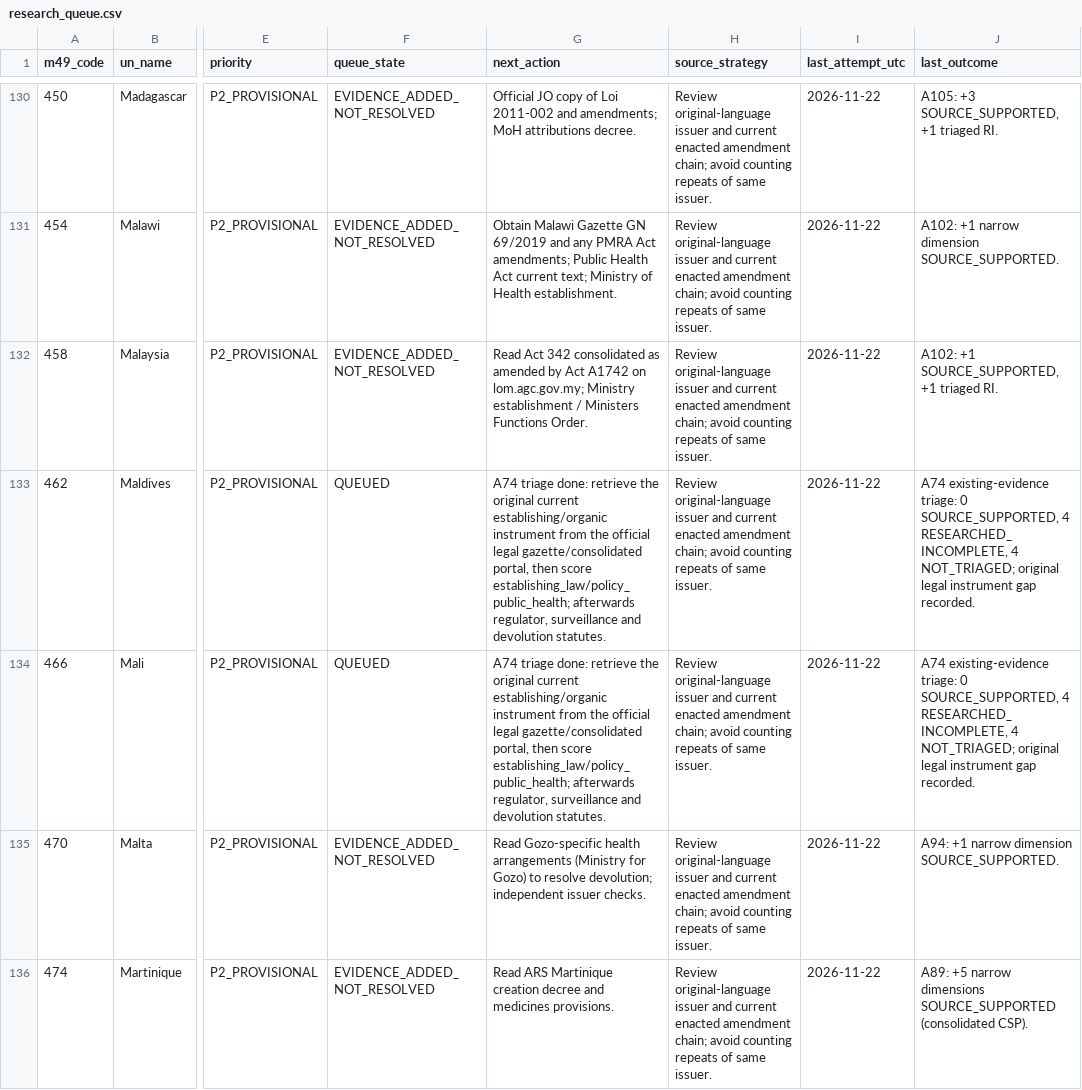
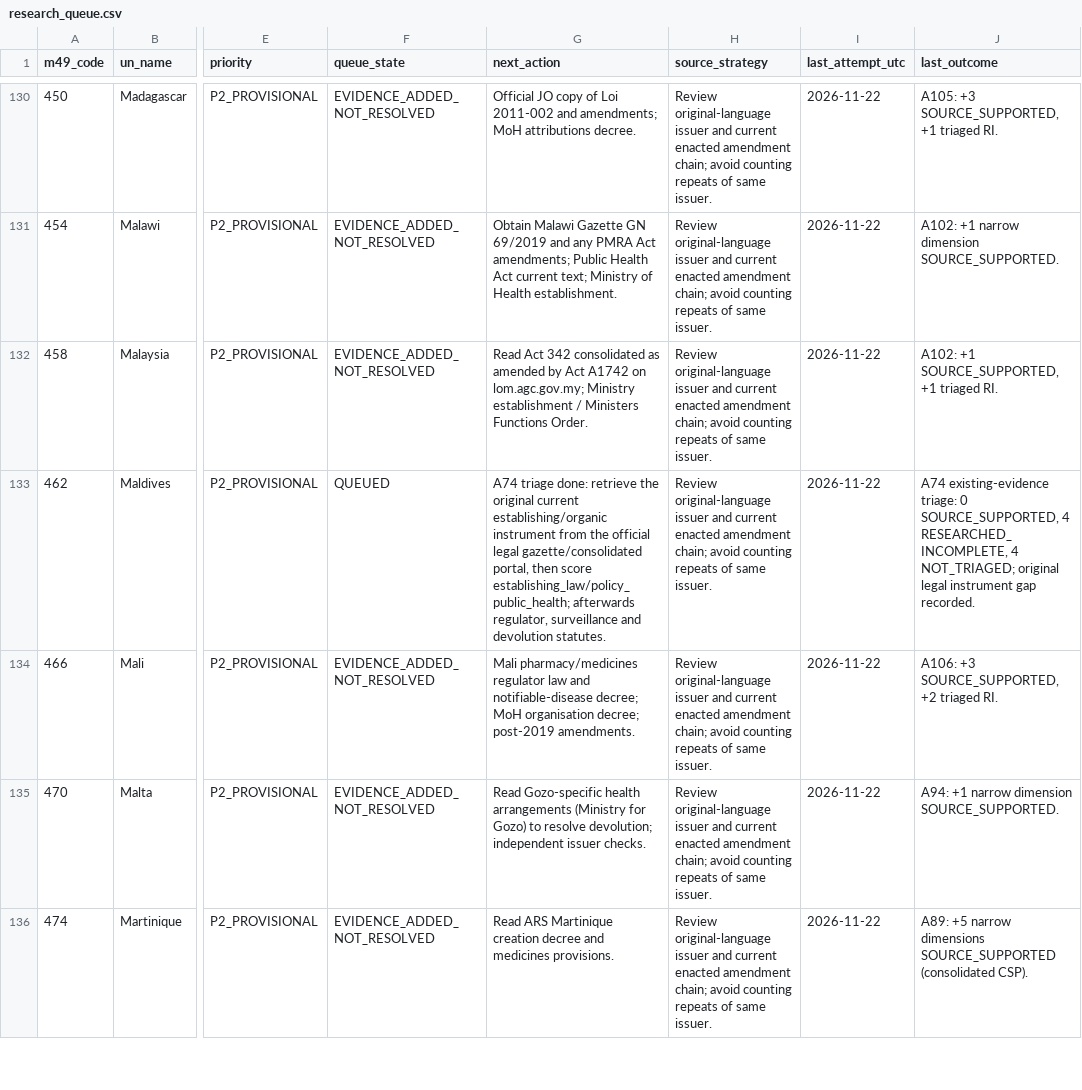
Before and after one commit to PortalHunter/Ethnicy-Based-Optimal-Weight, a CSV file: docs/atlas/handoffs/team-a/data/research_queue.csv, drawn as a sheet; only a part is shown, gaps mark what is left out; the diff covers the shown part only; the diff names each change by its address in the sheet, - before the commit and + after, or states it on an @@ line.

```diff
--- a/docs/atlas/handoffs/team-a/data/research_queue.csv
+++ b/docs/atlas/handoffs/team-a/data/research_queue.csv
-F134 (queue_state): QUEUED
+F134 (queue_state): EVIDENCE_ADDED_NOT_RESOLVED
-G134 (next_action): A74 triage done: retrieve the original current establishing/organic instrument from the official legal gazette/consolidated portal, then score establishing_law/policy_public_health; afterwards regulator, surveillance and devolution statutes.
+G134 (next_action): Mali pharmacy/medicines regulator law and notifiable-disease decree; MoH organisation decree; post-2019 amendments.
-J134 (last_outcome): A74 existing-evidence triage: 0 SOURCE_SUPPORTED, 4 RESEARCHED_INCOMPLETE, 4 NOT_TRIAGED; original legal instrument gap recorded.
+J134 (last_outcome): A106: +3 SOURCE_SUPPORTED, +2 triaged RI.
```
Also changed, not shown: 21 edited cells elsewhere in this file, docs/atlas/handoffs/team-a/PRIORITIZED_BACKLOG_20261107.csv, docs/atlas/handoffs/team-a/RECONCILED_INVENTORY_20261107.csv, 4 other files.
